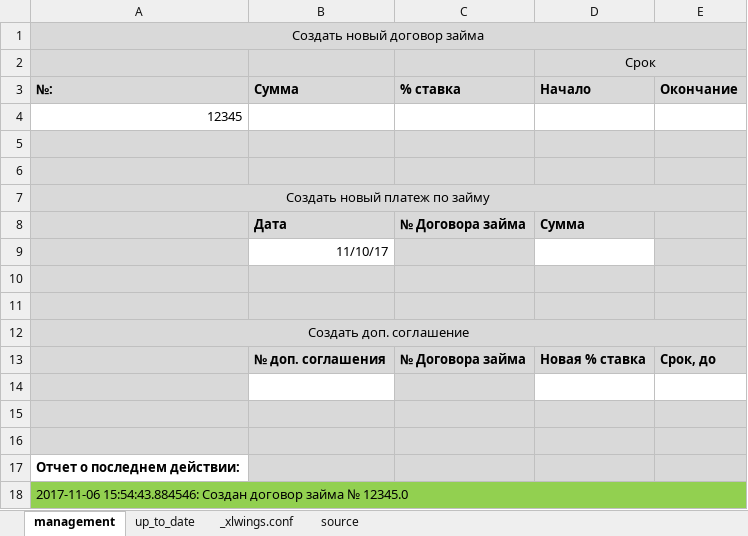
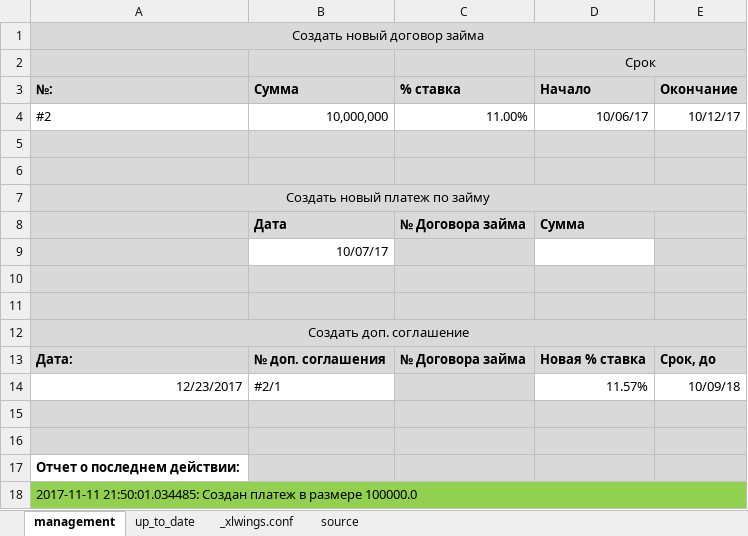
Before and after one commit to Karagul/borrowing, an Excel workbook: borrowing.xlsm, sheet management, drawn as a sheet; values as stored, in another font and other column widths than the file's, no borders; charts and pictures not drawn; removed rows and columns are numbered as before the commit, all else as after; the diff names each change by its address in the sheet, - before the commit and + after, or states it on an @@ line.

```diff
--- a/borrowing.xlsm (sheet management)
+++ b/borrowing.xlsm (sheet management)
-row 4: 12345
+row 4: #2 | 10,000,000 | 11.00% | 10/06/17 | 10/12/17
-B9 (Сумма): 11/10/17
+B9 (Сумма): 10/07/17
-A13 (№:): (empty)
+A13 (№:): Дата:
-row 14: (empty)
+row 14: 12/23/2017 | #2/1 |  | 11.57% | 10/09/18
-A14 fill: #D9D9D9
+A14 fill: none
-A18 (№:): 2017-11-06 15:54:43.884546: Создан договор займа № 12345.0
+A18 (№:): 2017-11-11 21:50:01.034485: Создан платеж в размере 100000.0
```
Also changed, not shown: sheet up_to_date, sheet source, charts or pictures, 2 other files.
